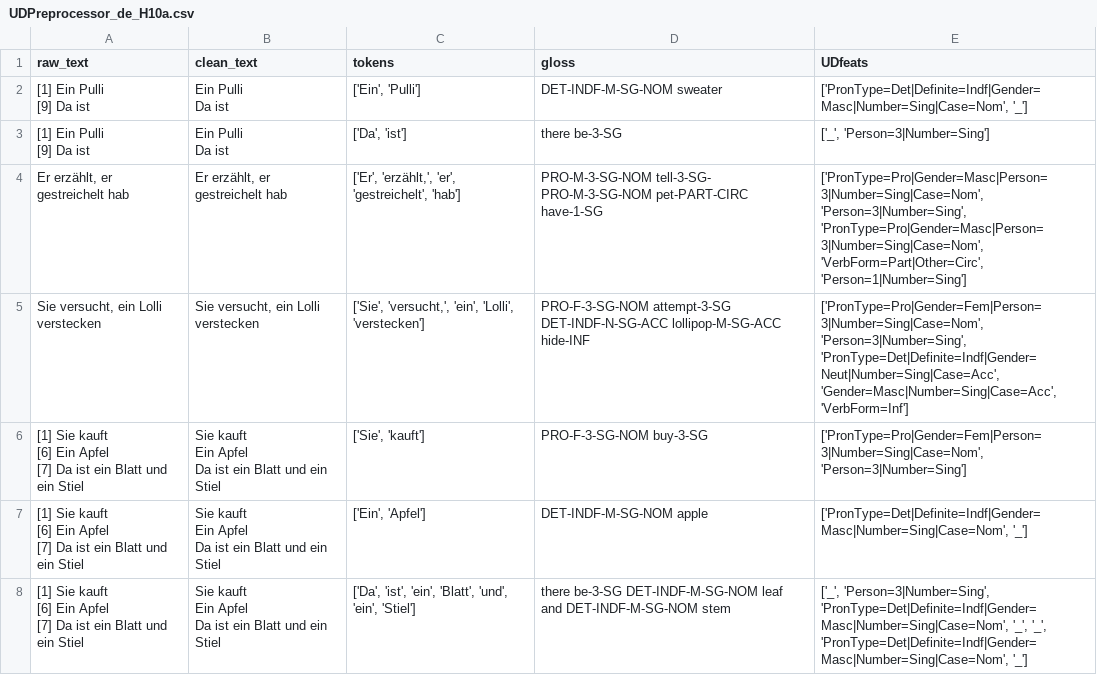
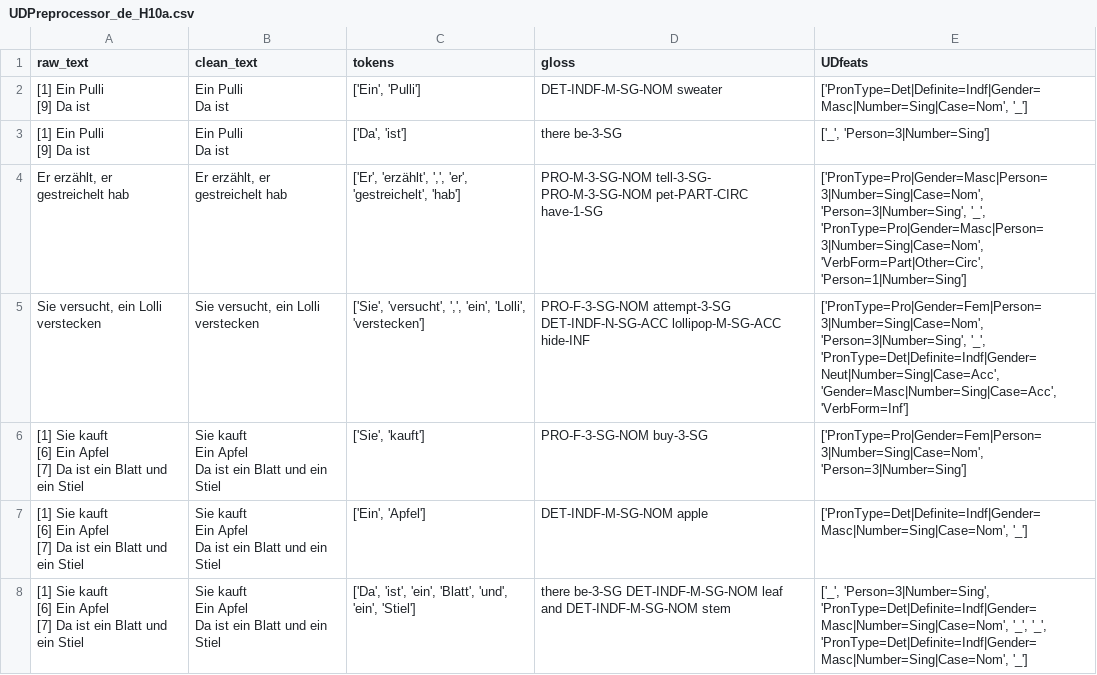
Before and after one commit to camelo-cruz/workflow, a CSV file: backend/training/data/UDPreprocessor_de_H10a.csv, drawn as a sheet; only a part is shown; the diff covers the shown part only.

```diff
--- a/backend/training/data/UDPreprocessor_de_H10a.csv
+++ b/backend/training/data/UDPreprocessor_de_H10a.csv
@@ -7,4 +7,4 @@ Da ist","['Ein', 'Pulli']",DET-INDF-M-SG-NOM sweater,"['PronType=Det|Definite=In
 Da ist","['Da', 'ist']",there be-3-SG,"['_', 'Person=3|Number=Sing']"
-"Er erzählt, er gestreichelt hab","Er erzählt, er gestreichelt hab","['Er', 'erzählt,', 'er', 'gestreichelt', 'hab']",PRO-M-3-SG-NOM tell-3-SG- PRO-M-3-SG-NOM pet-PART-CIRC have-1-SG,"['PronType=Pro|Gender=Masc|Person=3|Number=Sing|Case=Nom', 'Person=3|Number=Sing', 'PronType=Pro|Gender=Masc|Person=3|Number=Sing|Case=Nom', 'VerbForm=Part|Other=Circ', 'Person=1|Number=Sing']"
-"Sie versucht, ein Lolli verstecken","Sie versucht, ein Lolli verstecken","['Sie', 'versucht,', 'ein', 'Lolli', 'verstecken']",PRO-F-3-SG-NOM attempt-3-SG DET-INDF-N-SG-ACC lollipop-M-SG-ACC hide-INF,"['PronType=Pro|Gender=Fem|Person=3|Number=Sing|Case=Nom', 'Person=3|Number=Sing', 'PronType=Det|Definite=Indf|Gender=Neut|Number=Sing|Case=Acc', 'Gender=Masc|Number=Sing|Case=Acc', 'VerbForm=Inf']"
+"Er erzählt, er gestreichelt hab","Er erzählt, er gestreichelt hab","['Er', 'erzählt', ',', 'er', 'gestreichelt', 'hab']",PRO-M-3-SG-NOM tell-3-SG- PRO-M-3-SG-NOM pet-PART-CIRC have-1-SG,"['PronType=Pro|Gender=Masc|Person=3|Number=Sing|Case=Nom', 'Person=3|Number=Sing', '_', 'PronType=Pro|Gender=Masc|Person=3|Number=Sing|Case=Nom', 'VerbForm=Part|Other=Circ', 'Person=1|Number=Sing']"
+"Sie versucht, ein Lolli verstecken","Sie versucht, ein Lolli verstecken","['Sie', 'versucht', ',', 'ein', 'Lolli', 'verstecken']",PRO-F-3-SG-NOM attempt-3-SG DET-INDF-N-SG-ACC lollipop-M-SG-ACC hide-INF,"['PronType=Pro|Gender=Fem|Person=3|Number=Sing|Case=Nom', 'Person=3|Number=Sing', '_', 'PronType=Det|Definite=Indf|Gender=Neut|Number=Sing|Case=Acc', 'Gender=Masc|Number=Sing|Case=Acc', 'VerbForm=Inf']"
 "[1] Sie kauft
```
Also changed, not shown: 92 edited cells elsewhere in this file, 5 other files.
